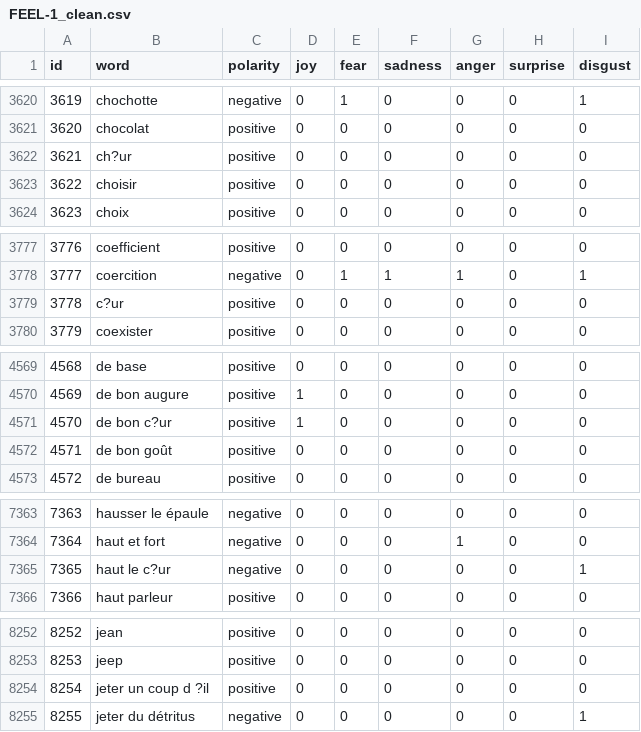
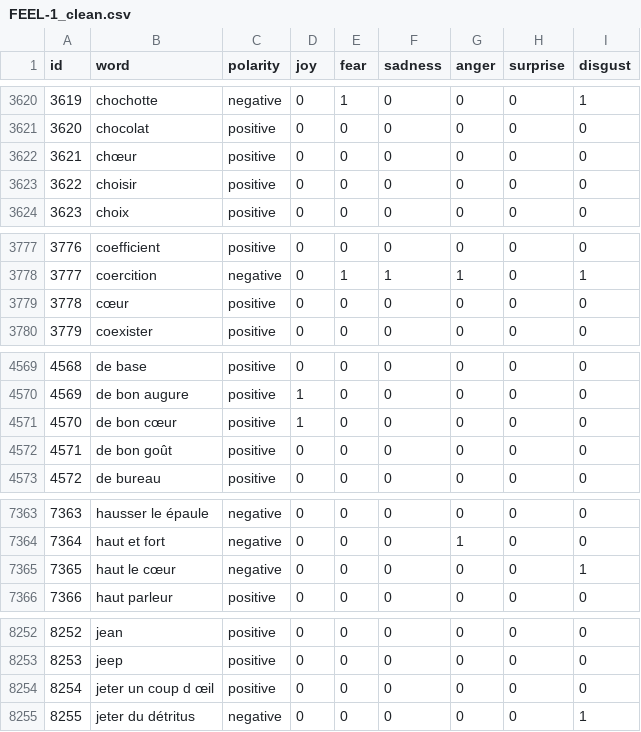
Before and after one commit to gabays/senTheatre, a CSV file: scripts/lexicons/FEEL-1_clean.csv, drawn as a sheet; only a part is shown, gaps mark what is left out; the diff covers the shown part only.

```diff
--- a/scripts/lexicons/FEEL-1_clean.csv
+++ b/scripts/lexicons/FEEL-1_clean.csv
@@ -3621,3 +3621,3 @@ id,word,polarity,joy,fear,sadness,anger,surprise,disgust
 3620,chocolat,positive,0,0,0,0,0,0
-3621,ch?ur,positive,0,0,0,0,0,0
+3621,chœur,positive,0,0,0,0,0,0
 3622,choisir,positive,0,0,0,0,0,0
@@ -3778,3 +3778,3 @@ id,word,polarity,joy,fear,sadness,anger,surprise,disgust
 3777,coercition,negative,0,1,1,1,0,1
-3778,c?ur,positive,0,0,0,0,0,0
+3778,cœur,positive,0,0,0,0,0,0
 3779,coexister,positive,0,0,0,0,0,0
@@ -4570,3 +4570,3 @@ id,word,polarity,joy,fear,sadness,anger,surprise,disgust
 4569,de bon augure,positive,1,0,0,0,0,0
-4570,de bon c?ur,positive,1,0,0,0,0,0
+4570,de bon cœur,positive,1,0,0,0,0,0
 4571,de bon goût,positive,0,0,0,0,0,0
@@ -7364,3 +7364,3 @@ id,word,polarity,joy,fear,sadness,anger,surprise,disgust
 7364,haut et fort,negative,0,0,0,1,0,0
-7365,haut le c?ur,negative,0,0,0,0,0,1
+7365,haut le cœur,negative,0,0,0,0,0,1
 7366,haut parleur,positive,0,0,0,0,0,0
@@ -8253,3 +8253,3 @@ id,word,polarity,joy,fear,sadness,anger,surprise,disgust
 8253,jeep,positive,0,0,0,0,0,0
-8254,jeter un coup d ?il,positive,0,0,0,0,0,0
+8254,jeter un coup d œil,positive,0,0,0,0,0,0
 8255,jeter du détritus,negative,0,0,0,0,0,1
```
Also changed, not shown: 28 edited cells elsewhere in this file.
